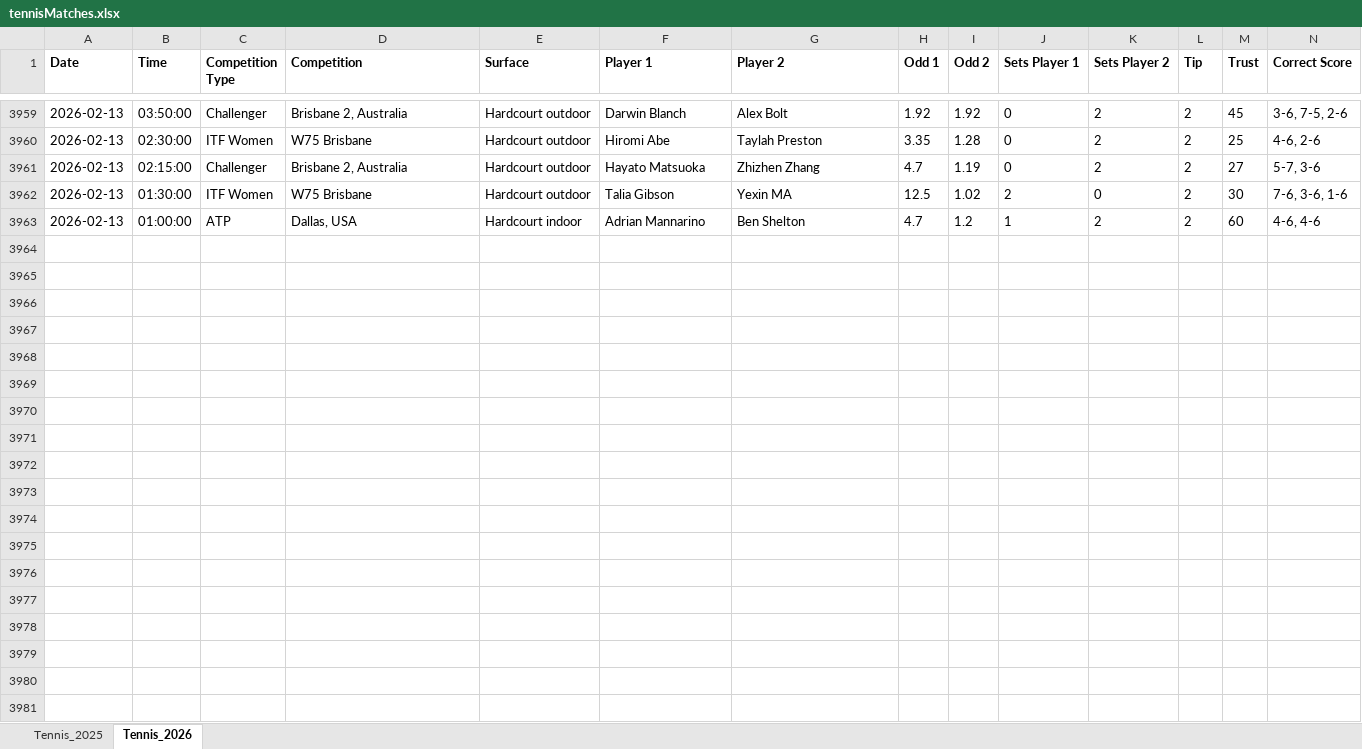
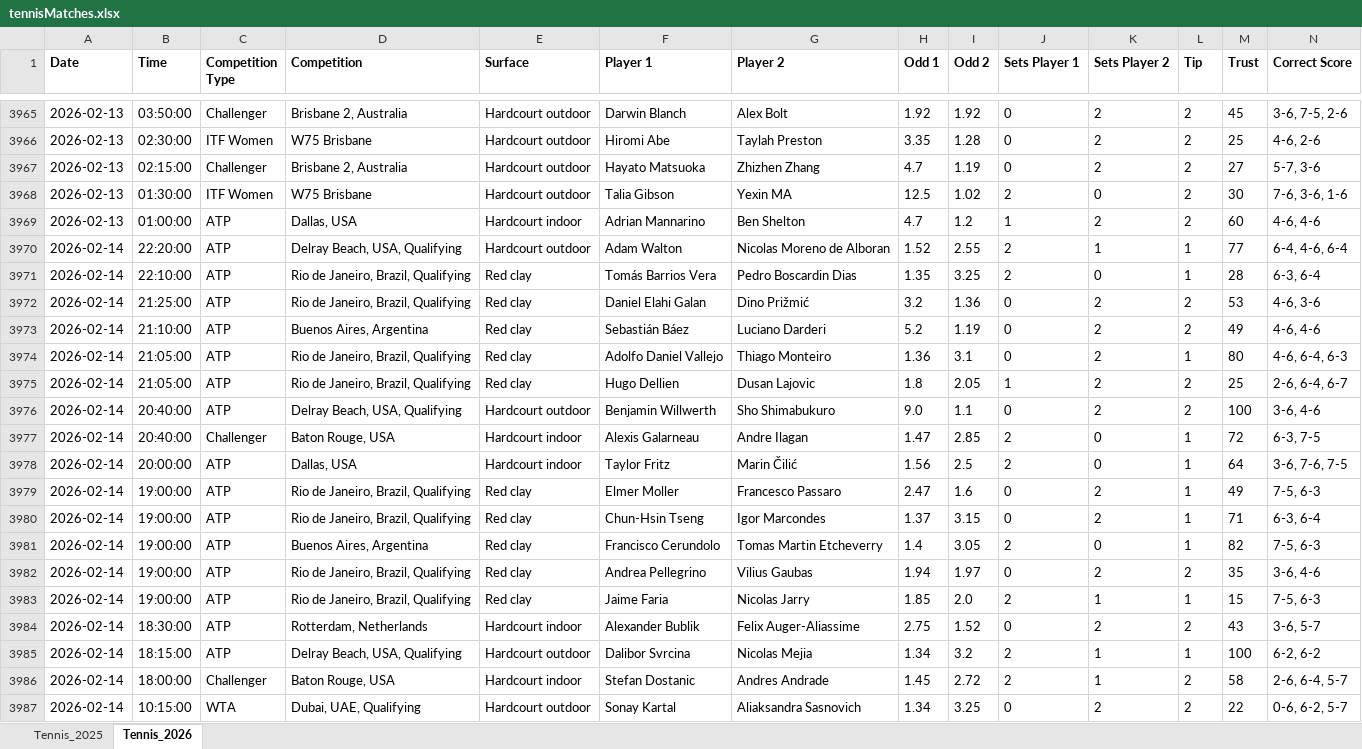
Before and after one commit to Dani-Ionescu/tennispredictions-ai-data, an Excel workbook: tennisMatches.xlsx, sheet Tennis_2026, drawn as a sheet; only a part is shown, gaps mark what is left out; values as stored, in another font and other column widths than the file's, no borders; rows hold the shown columns only; the diff covers the shown part only; the diff names each change by its address in the sheet, - before the commit and + after, or states it on an @@ line.

```diff
--- a/tennisMatches.xlsx (sheet Tennis_2026)
+++ b/tennisMatches.xlsx (sheet Tennis_2026)
+row 3970: 2026-02-14 | 22:20:00 | ATP | Delray Beach, USA, Qualifying | Hardcourt outdoor | Adam Walton | Nicolas Moreno de Alboran | 1.52 | 2.55 | 2 | 1 | 1 | 77 | 6-4, 4-6, 6-4
+row 3971: 2026-02-14 | 22:10:00 | ATP | Rio de Janeiro, Brazil, Qualifying | Red clay | Tomás Barrios Vera | Pedro Boscardin Dias | 1.35 | 3.25 | 2 | 0 | 1 | 28 | 6-3, 6-4
+row 3972: 2026-02-14 | 21:25:00 | ATP | Rio de Janeiro, Brazil, Qualifying | Red clay | Daniel Elahi Galan | Dino Prižmić | 3.2 | 1.36 | 0 | 2 | 2 | 53 | 4-6, 3-6
+row 3973: 2026-02-14 | 21:10:00 | ATP | Buenos Aires, Argentina | Red clay | Sebastián Báez | Luciano Darderi | 5.2 | 1.19 | 0 | 2 | 2 | 49 | 4-6, 4-6
+row 3974: 2026-02-14 | 21:05:00 | ATP | Rio de Janeiro, Brazil, Qualifying | Red clay | Adolfo Daniel Vallejo | Thiago Monteiro | 1.36 | 3.1 | 0 | 2 | 1 | 80 | 4-6, 6-4, 6-3
+row 3975: 2026-02-14 | 21:05:00 | ATP | Rio de Janeiro, Brazil, Qualifying | Red clay | Hugo Dellien | Dusan Lajovic | 1.8 | 2.05 | 1 | 2 | 2 | 25 | 2-6, 6-4, 6-7
+row 3976: 2026-02-14 | 20:40:00 | ATP | Delray Beach, USA, Qualifying | Hardcourt outdoor | Benjamin Willwerth | Sho Shimabukuro | 9.0 | 1.1 | 0 | 2 | 2 | 100 | 3-6, 4-6
+row 3977: 2026-02-14 | 20:40:00 | Challenger | Baton Rouge, USA | Hardcourt indoor | Alexis Galarneau | Andre Ilagan | 1.47 | 2.85 | 2 | 0 | 1 | 72 | 6-3, 7-5
+row 3978: 2026-02-14 | 20:00:00 | ATP | Dallas, USA | Hardcourt indoor | Taylor Fritz | Marin Čilić | 1.56 | 2.5 | 2 | 0 | 1 | 64 | 3-6, 7-6, 7-5
+row 3979: 2026-02-14 | 19:00:00 | ATP | Rio de Janeiro, Brazil, Qualifying | Red clay | Elmer Moller | Francesco Passaro | 2.47 | 1.6 | 0 | 2 | 1 | 49 | 7-5, 6-3
+row 3980: 2026-02-14 | 19:00:00 | ATP | Rio de Janeiro, Brazil, Qualifying | Red clay | Chun-Hsin Tseng | Igor Marcondes | 1.37 | 3.15 | 0 | 2 | 1 | 71 | 6-3, 6-4
+row 3981: 2026-02-14 | 19:00:00 | ATP | Buenos Aires, Argentina | Red clay | Francisco Cerundolo | Tomas Martin Etcheverry | 1.4 | 3.05 | 2 | 0 | 1 | 82 | 7-5, 6-3
+row 3982: 2026-02-14 | 19:00:00 | ATP | Rio de Janeiro, Brazil, Qualifying | Red clay | Andrea Pellegrino | Vilius Gaubas | 1.94 | 1.97 | 0 | 2 | 2 | 35 | 3-6, 4-6
+row 3983: 2026-02-14 | 19:00:00 | ATP | Rio de Janeiro, Brazil, Qualifying | Red clay | Jaime Faria | Nicolas Jarry | 1.85 | 2.0 | 2 | 1 | 1 | 15 | 7-5, 6-3
+row 3984: 2026-02-14 | 18:30:00 | ATP | Rotterdam, Netherlands | Hardcourt indoor | Alexander Bublik | Felix Auger-Aliassime | 2.75 | 1.52 | 0 | 2 | 2 | 43 | 3-6, 5-7
+row 3985: 2026-02-14 | 18:15:00 | ATP | Delray Beach, USA, Qualifying | Hardcourt outdoor | Dalibor Svrcina | Nicolas Mejia | 1.34 | 3.2 | 2 | 1 | 1 | 100 | 6-2, 6-2
+row 3986: 2026-02-14 | 18:00:00 | Challenger | Baton Rouge, USA | Hardcourt indoor | Stefan Dostanic | Andres Andrade | 1.45 | 2.72 | 2 | 1 | 2 | 58 | 2-6, 6-4, 5-7
+row 3987: 2026-02-14 | 10:15:00 | WTA | Dubai, UAE, Qualifying | Hardcourt outdoor | Sonay Kartal | Aliaksandra Sasnovich | 1.34 | 3.25 | 0 | 2 | 2 | 22 | 0-6, 6-2, 5-7
```
Also changed, not shown: 24 added rows elsewhere in this sheet, 1 other file.
